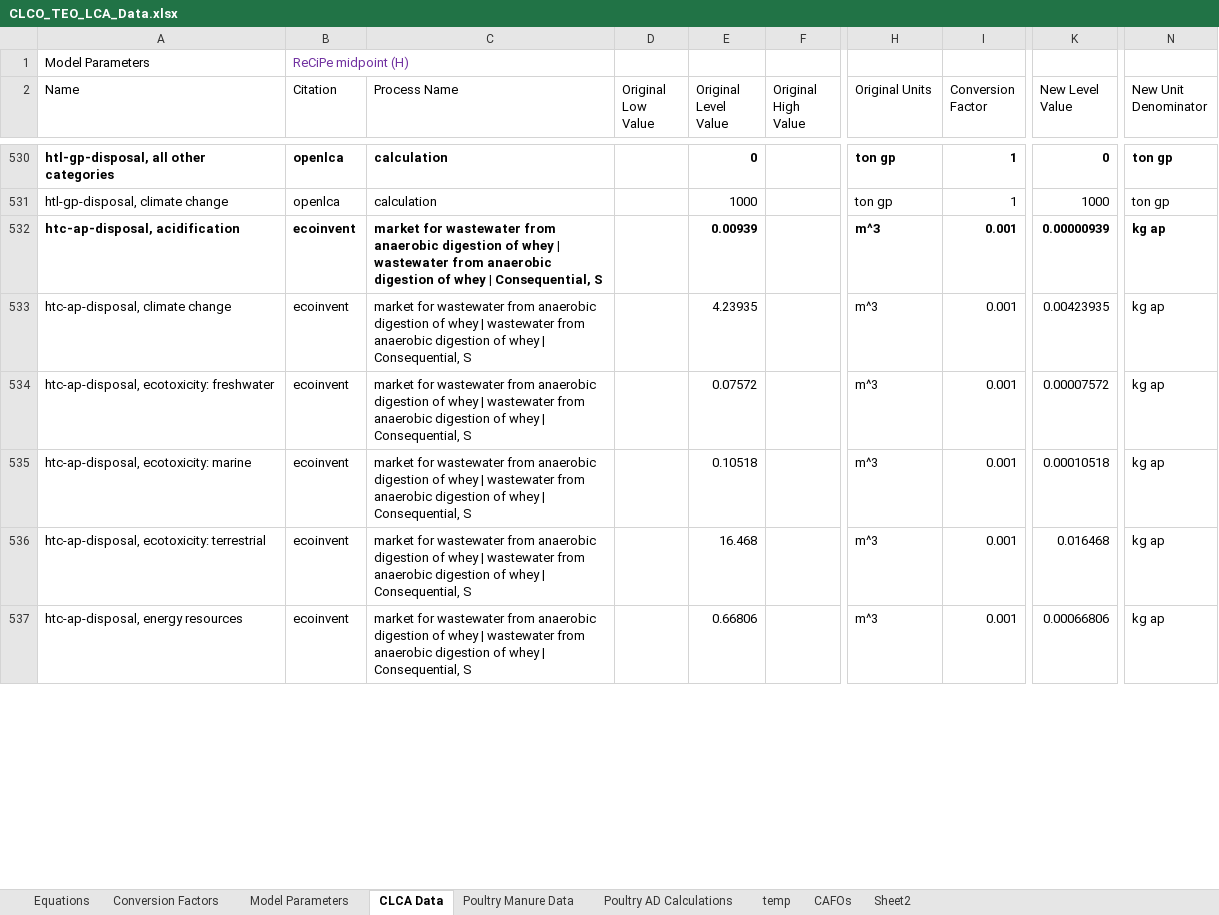
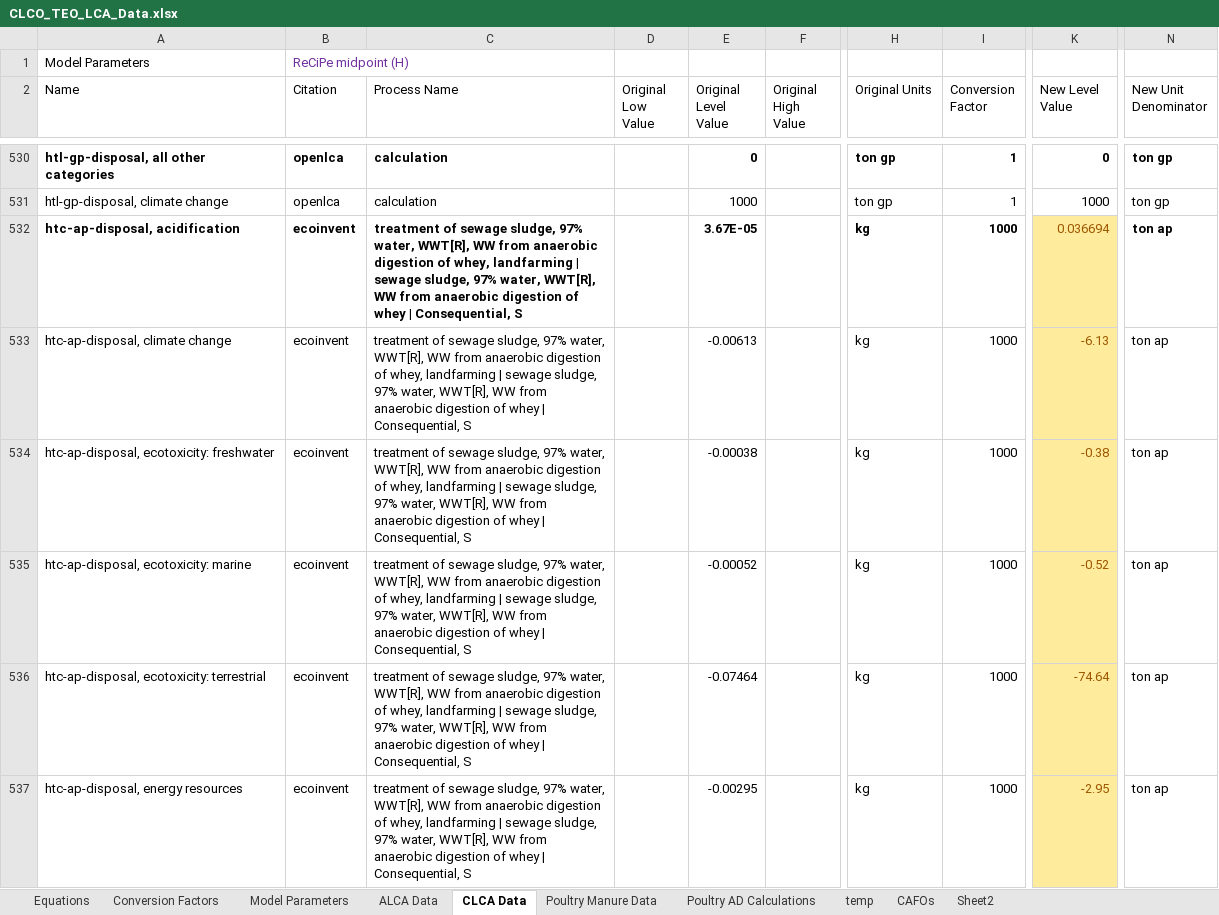
Before and after one commit to PEESEgroup/poultry-CLCO, an Excel workbook: data/data analysis/CLCO_TEO_LCA_Data.xlsx, sheet CLCA Data, drawn as a sheet; only a part is shown, gaps mark what is left out; values as stored, in another font and other column widths than the file's, no borders; the diff covers the shown part only; the diff names each change by its address in the sheet, - before the commit and + after, or states it on an @@ line.

Commit message:
fixed some data issues for CLCA

```diff
--- a/data/data analysis/CLCO_TEO_LCA_Data.xlsx (sheet CLCA Data)
+++ b/data/data analysis/CLCO_TEO_LCA_Data.xlsx (sheet CLCA Data)
+sheet tab: ALCA Data
-C532:C537 (Process Name): market for wastewater from anaerobic digestion of whey | wastewater from anaerobic…
+C532:C537 (Process Name): treatment of sewage sludge, 97% water, WWT[R], WW from anaerobic digestion of whey, landfarming | sewage sludge, 97% water, WWT[R], WW from anaerobic…
-E532 (Original Level Value): 0.00939
+E532 (Original Level Value): 3.67E-05
-H532:H537 (Original Units): m^3
+H532:H537 (Original Units): kg
-I532:I537 (Conversion Factor): 0.001
+I532:I537 (Conversion Factor): 1000
-K532 (New Level Value): 0.00000939
+K532 (New Level Value): 0.036694
@@ K532:K537 fill: none → #FFEB9C, text colour: black → #9C5700 @@
-K532 bold: on
+K532 bold: off
-N532:N537 (New Unit Denominator): kg ap
+N532:N537 (New Unit Denominator): ton ap
-E533 (Original Level Value): 4.23935
+E533 (Original Level Value): -0.00613
-K533 (New Level Value): 0.00423935
+K533 (New Level Value): -6.13
-E534 (Original Level Value): 0.07572
+E534 (Original Level Value): -0.00038
-K534 (New Level Value): 0.00007572
+K534 (New Level Value): -0.38
-E535 (Original Level Value): 0.10518
+E535 (Original Level Value): -0.00052
-K535 (New Level Value): 0.00010518
+K535 (New Level Value): -0.52
-E536 (Original Level Value): 16.468
+E536 (Original Level Value): -0.07464
-K536 (New Level Value): 0.016468
+K536 (New Level Value): -74.64
-E537 (Original Level Value): 0.66806
+E537 (Original Level Value): -0.00295
-K537 (New Level Value): 0.00066806
+K537 (New Level Value): -2.95
```
Also changed, not shown: 5 added rows, 270 edited cells and cell formats elsewhere in this sheet, 2 other files.
